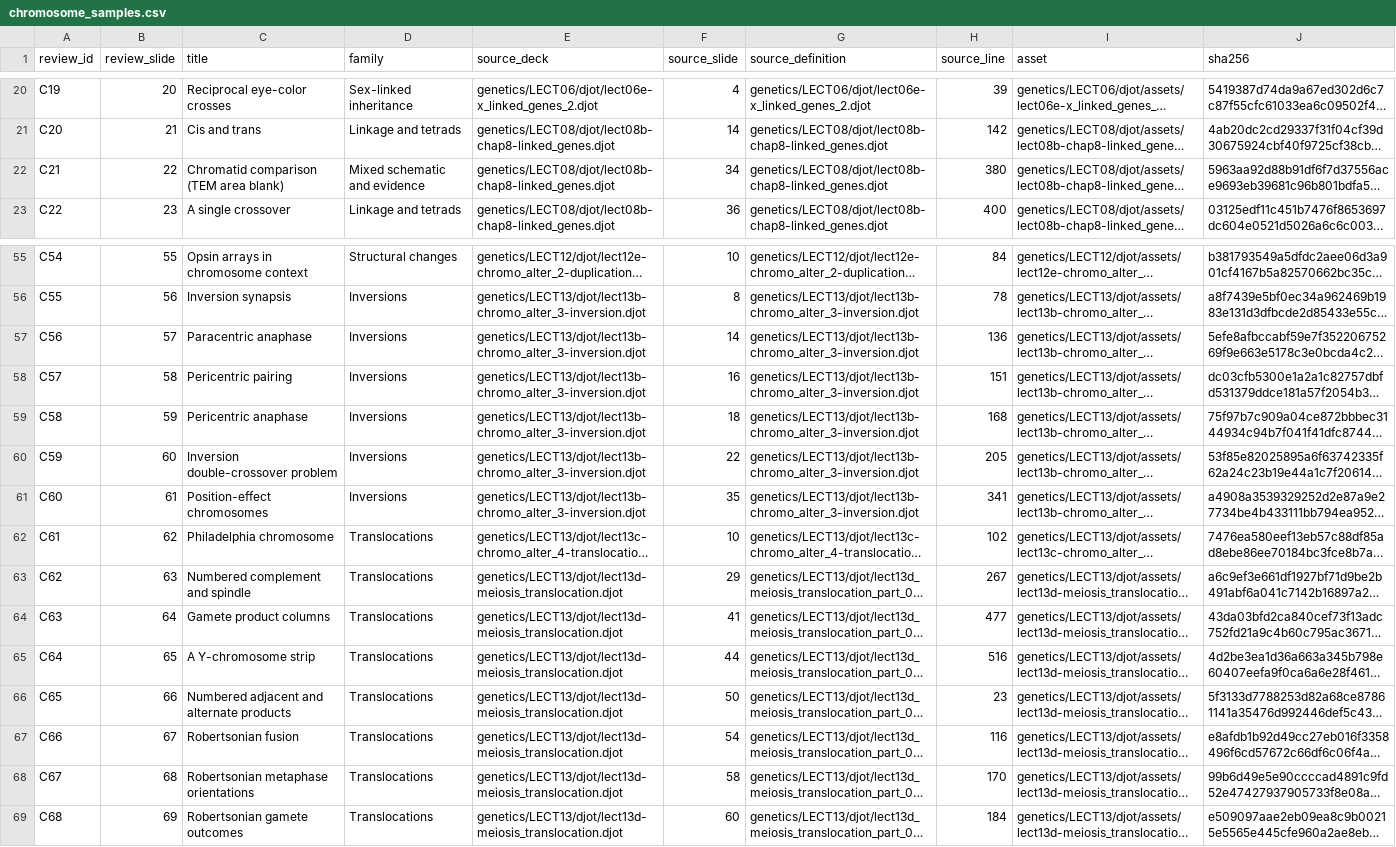
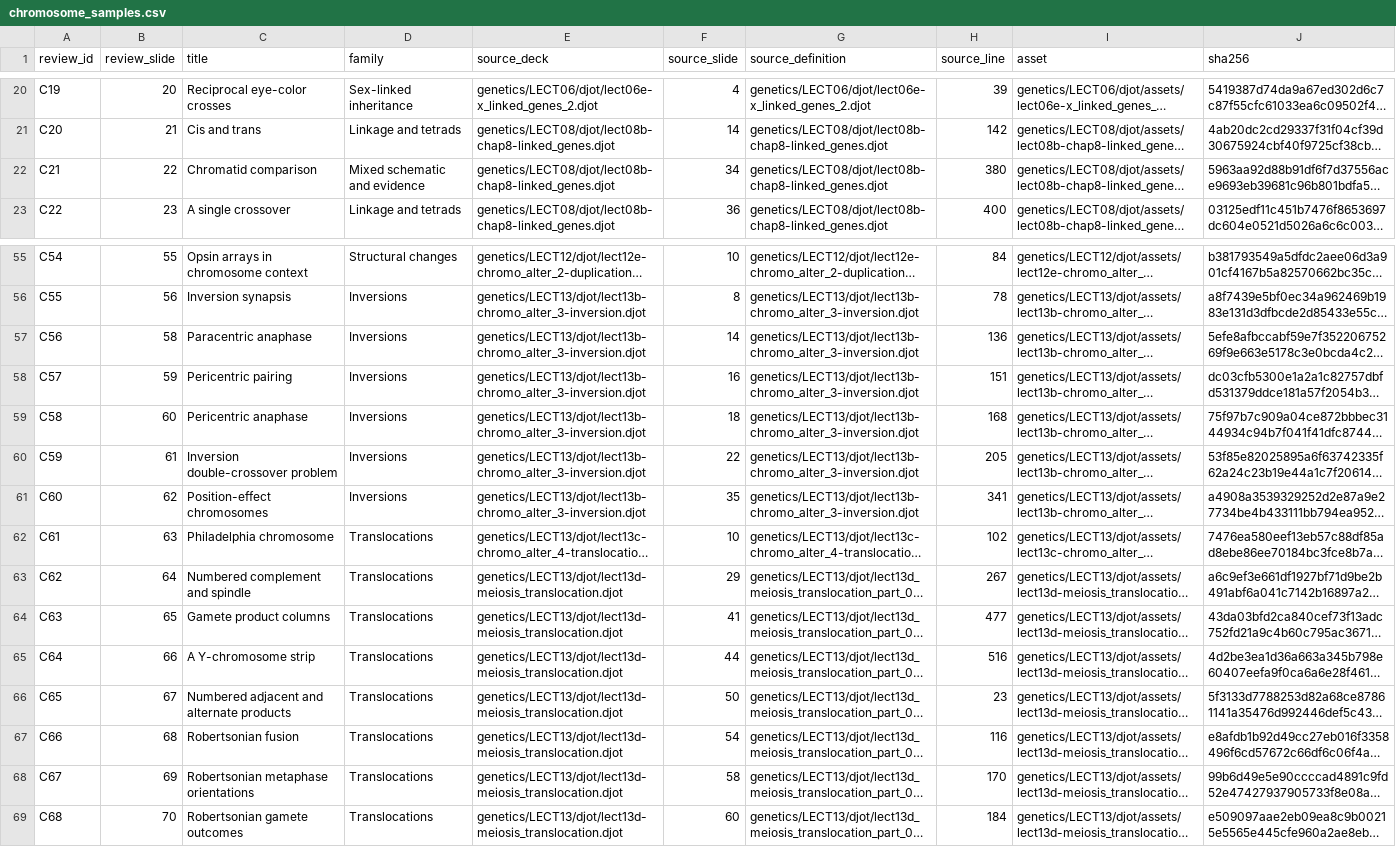
Before and after one commit to vosslab/djot-slide-builder, a CSV file: prototype/chromosome_samples.csv, drawn as a sheet; only a part is shown, gaps mark what is left out; long unchanged cells end in …; the diff names each change by its address in the sheet, - before the commit and + after, or states it on an @@ line.

```diff
--- a/prototype/chromosome_samples.csv
+++ b/prototype/chromosome_samples.csv
-C22 (title): Chromatid comparison (TEM area blank)
+C22 (title): Chromatid comparison
-B57 (review_slide): 57
+B57 (review_slide): 58
-B58 (review_slide): 58
+B58 (review_slide): 59
-B59 (review_slide): 59
+B59 (review_slide): 60
-B60 (review_slide): 60
+B60 (review_slide): 61
-B61 (review_slide): 61
+B61 (review_slide): 62
-B62 (review_slide): 62
+B62 (review_slide): 63
-B63 (review_slide): 63
+B63 (review_slide): 64
-B64 (review_slide): 64
+B64 (review_slide): 65
-B65 (review_slide): 65
+B65 (review_slide): 66
-B66 (review_slide): 66
+B66 (review_slide): 67
-B67 (review_slide): 67
+B67 (review_slide): 68
-B68 (review_slide): 68
+B68 (review_slide): 69
-B69 (review_slide): 69
+B69 (review_slide): 70
```
Also changed, not shown: prototype/chromosome_replacements.csv, 58 other files.
